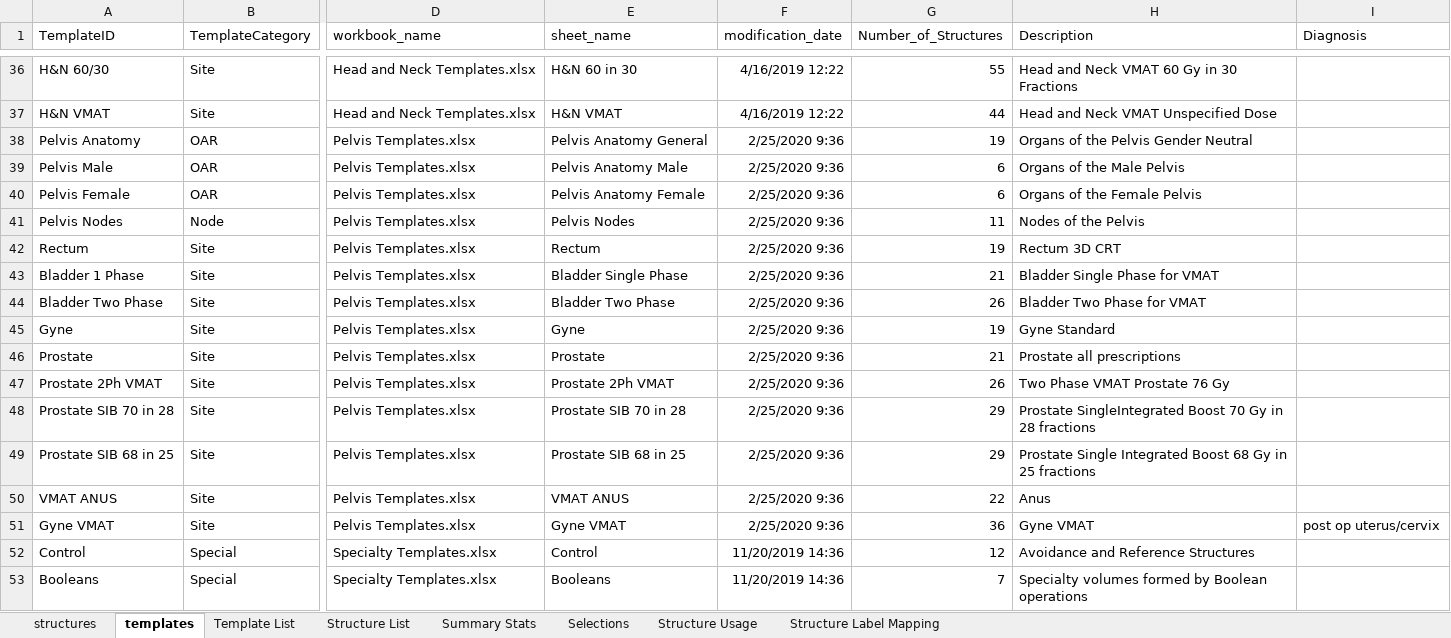
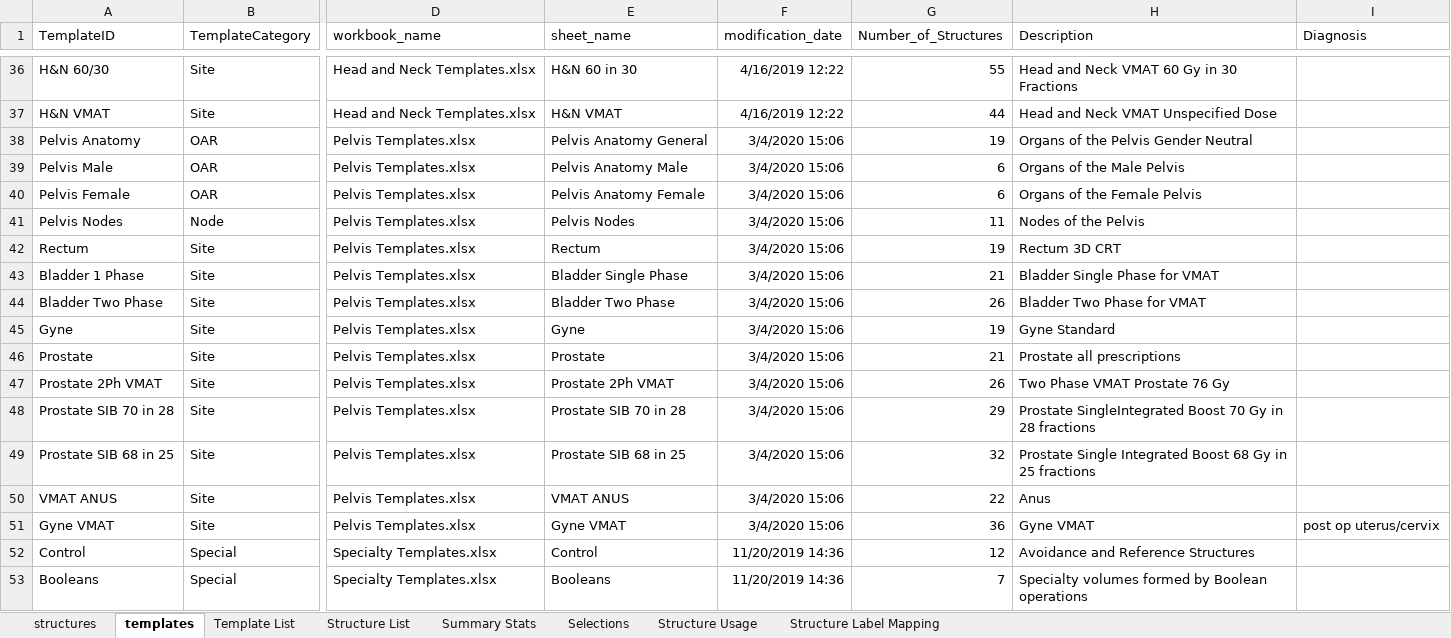
Before and after one commit to GregSal/Template-Management, an Excel workbook: External Beam Templates/Structure Templates/Template Spreadsheets/Template List.xlsx, sheet templates, drawn as a sheet; only a part is shown, gaps mark what is left out; values as stored, in another font and other column widths than the file's, no borders; the diff names each change by its address in the sheet, - before the commit and + after, or states it on an @@ line.

Commit message:
Print report templates
Added print report templates
updated protocol and structure templates

```diff
--- a/External Beam Templates/Structure Templates/Template Spreadsheets/Template List.xlsx (sheet templates)
+++ b/External Beam Templates/Structure Templates/Template Spreadsheets/Template List.xlsx (sheet templates)
-F38:F51 (modification_date): 2/25/2020 9:36
+F38:F51 (modification_date): 3/4/2020 15:06
-G49 (Number_of_Structures): 29
+G49 (Number_of_Structures): 32
```
Also changed, not shown: sheet Structure List, sheet Template List, sheet structures, External Beam Templates/Structure Templates/Template Spreadsheets/Pelvis Templates.xlsx, 54 other files.
